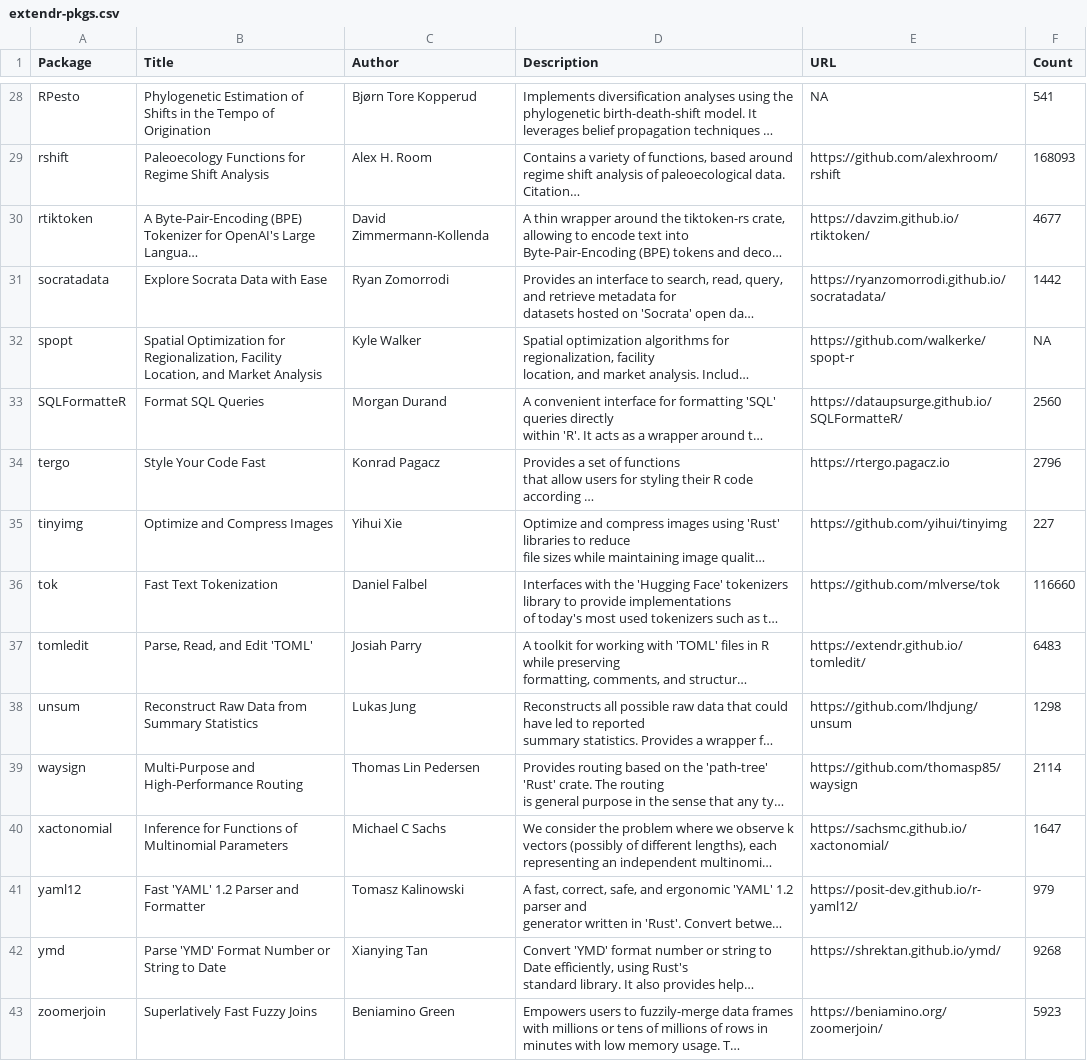
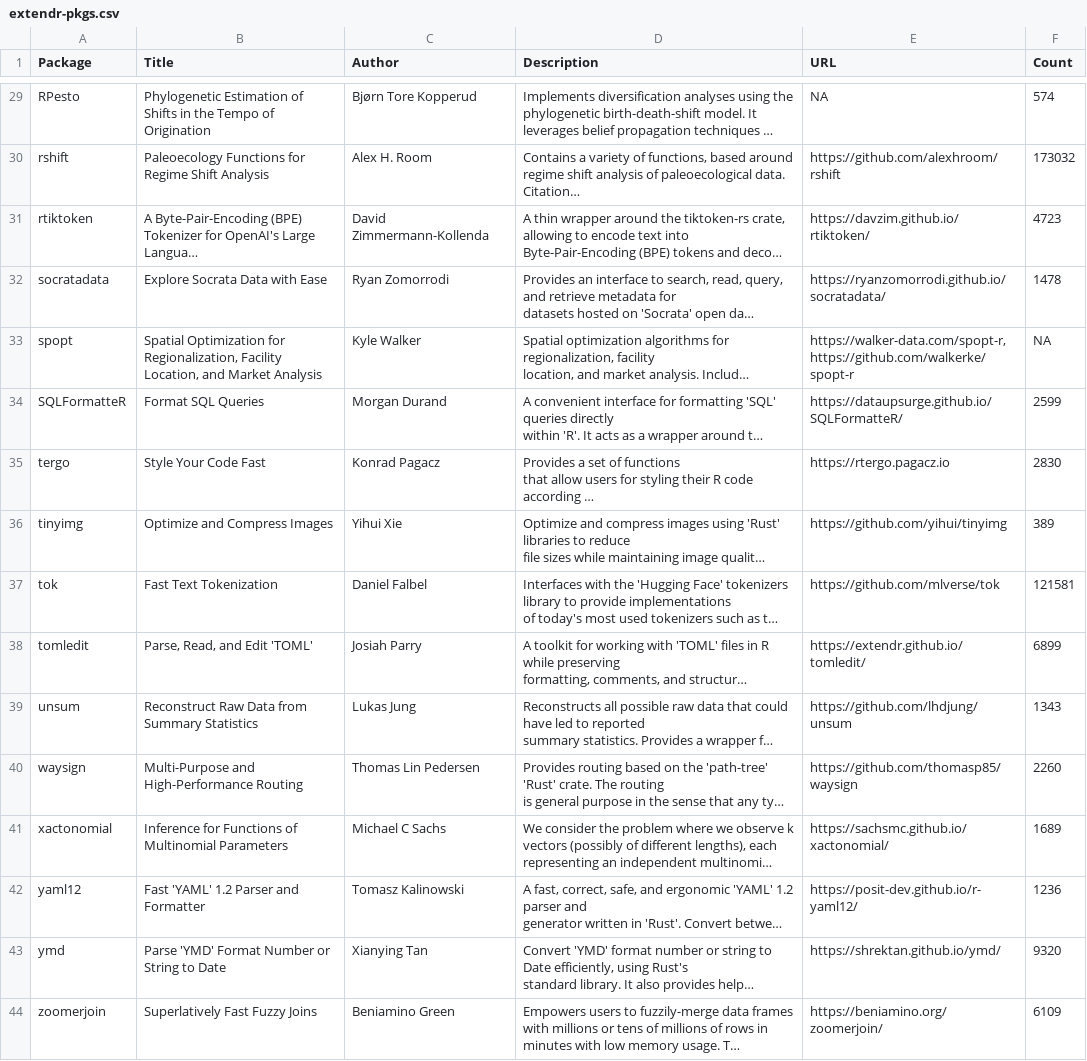
Before and after one commit to extendr/awesome-extendr, a CSV file: extendr-pkgs.csv, drawn as a sheet; only a part is shown, gaps mark what is left out; long unchanged cells end in …; addresses are those after the commit; the diff covers the shown part only; the diff names each change by its address in the sheet, - before the commit and + after, or states it on an @@ line.

```diff
--- a/extendr-pkgs.csv
+++ b/extendr-pkgs.csv
-F29 (Count): 541
+F29 (Count): 574
-F30 (Count): 168093
+F30 (Count): 173032
-F31 (Count): 4677
+F31 (Count): 4723
-F32 (Count): 1442
+F32 (Count): 1478
-E33 (URL): https://github.com/walkerke/spopt-r
+E33 (URL): https://walker-data.com/spopt-r, https://github.com/walkerke/spopt-r
-F34 (Count): 2560
+F34 (Count): 2599
-F35 (Count): 2796
+F35 (Count): 2830
-F36 (Count): 227
+F36 (Count): 389
-F37 (Count): 116660
+F37 (Count): 121581
-F38 (Count): 6483
+F38 (Count): 6899
-F39 (Count): 1298
+F39 (Count): 1343
-F40 (Count): 2114
+F40 (Count): 2260
-F41 (Count): 1647
+F41 (Count): 1689
-F42 (Count): 979
+F42 (Count): 1236
-F43 (Count): 9268
+F43 (Count): 9320
-F44 (Count): 5923
+F44 (Count): 6109
```
Also changed, not shown: 1 added row and 24 edited cells elsewhere in this file, 1 other file.
